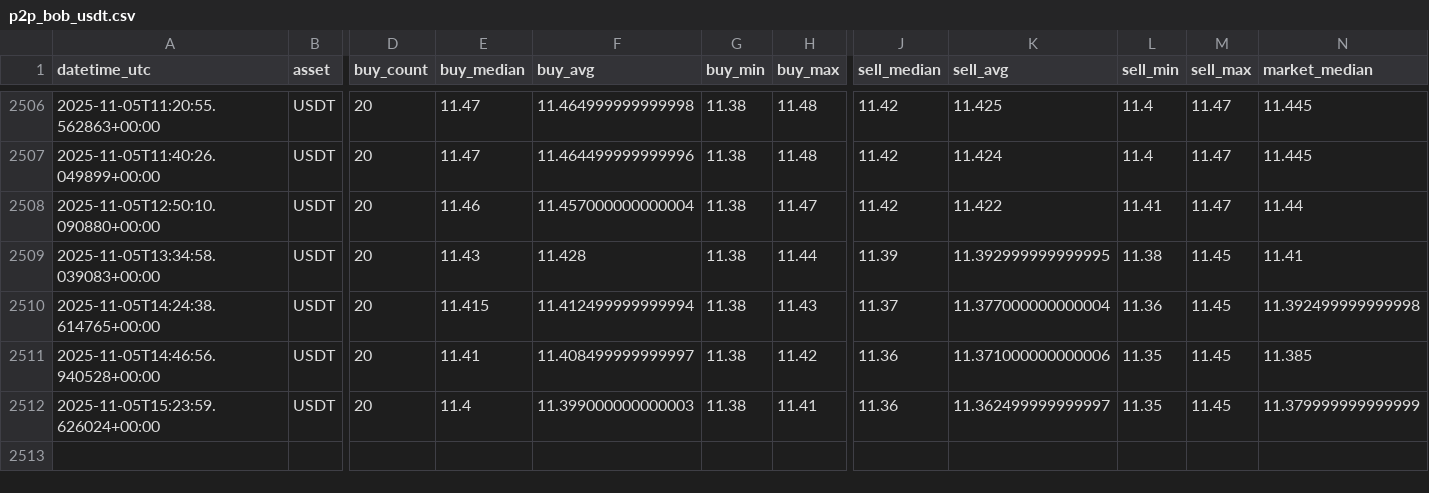
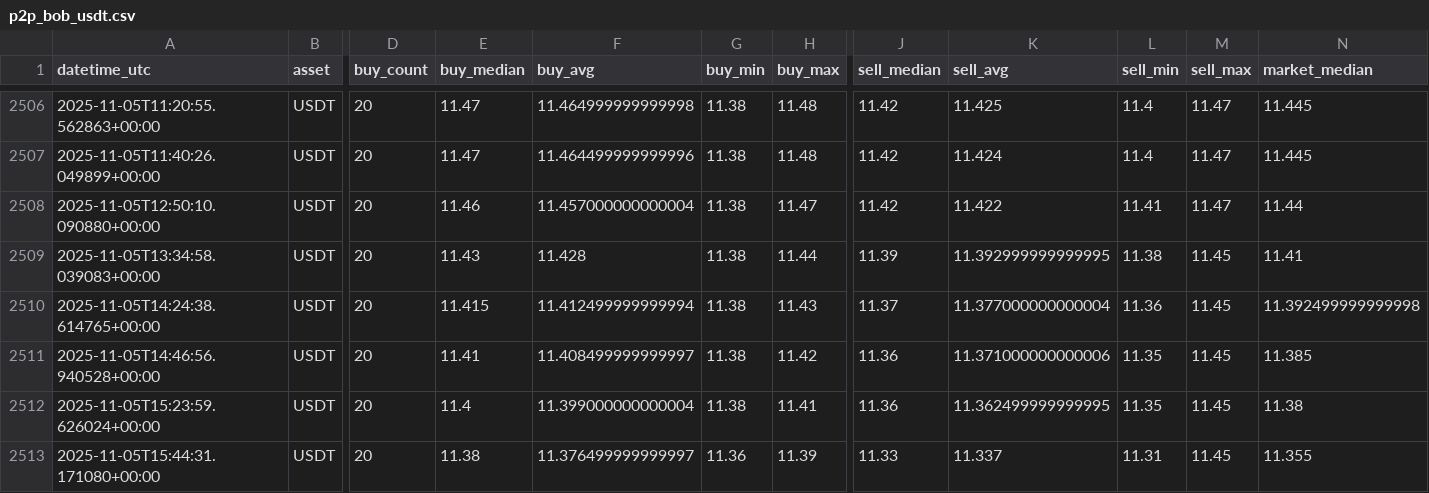
Before and after one commit to Crismtc/binance-p2p, a CSV file: data/p2p_bob_usdt.csv, drawn as a sheet; only a part is shown, gaps mark what is left out; rows hold the shown columns only; the diff names each change by its address in the sheet, - before the commit and + after, or states it on an @@ line.

```diff
--- a/data/p2p_bob_usdt.csv
+++ b/data/p2p_bob_usdt.csv
-F2512 (buy_avg): 11.399000000000003
+F2512 (buy_avg): 11.399000000000004
-K2512 (sell_avg): 11.362499999999997
+K2512 (sell_avg): 11.362499999999995
-N2512 (market_median): 11.379999999999999
+N2512 (market_median): 11.38
+row 2513: 2025-11-05T15:44:31.171080+00:00 | USDT | 20 | 11.38 | 11.376499999999997 | 11.36 | 11.39 | 11.33 | 11.337 | 11.31 | 11.45 | 11.355
```
